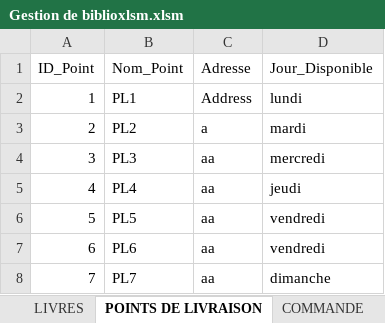
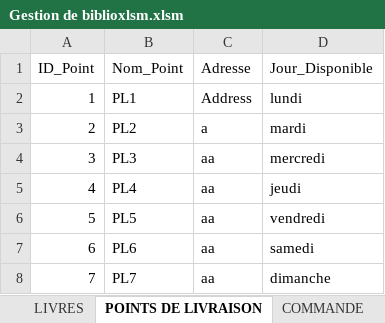
Before and after one commit to AmineMahdioui/biblioth-que-VBA, an Excel workbook: Gestion de biblioxlsm.xlsm, sheet POINTS DE LIVRAISON, drawn as a sheet; values as stored, in another font and other column widths than the file's, no borders; the diff names each change by its address in the sheet, - before the commit and + after, or states it on an @@ line.

Commit message:
new version commande (almost working)

```diff
--- a/Gestion de biblioxlsm.xlsm (sheet POINTS DE LIVRAISON)
+++ b/Gestion de biblioxlsm.xlsm (sheet POINTS DE LIVRAISON)
-D7 (Jour_Disponible): vendredi
+D7 (Jour_Disponible): samedi
```
